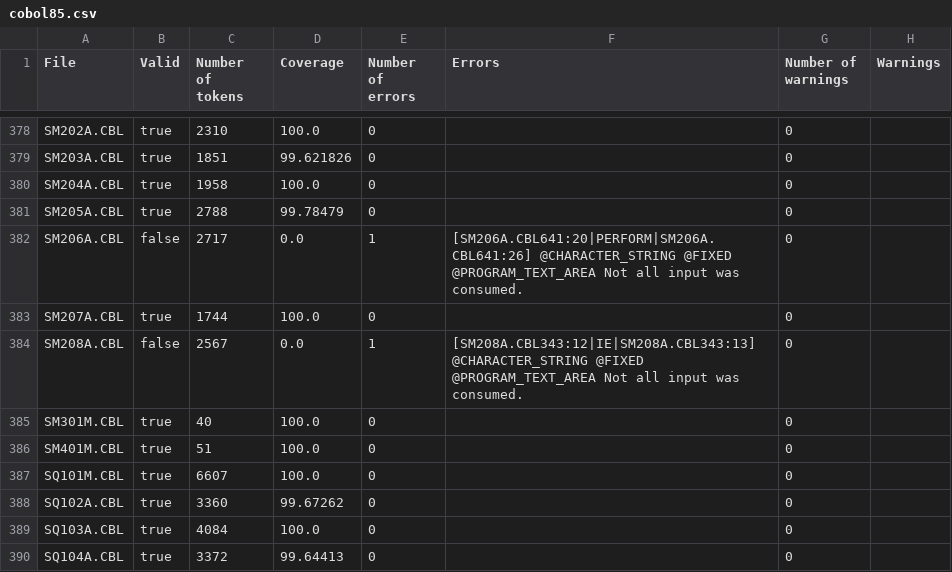
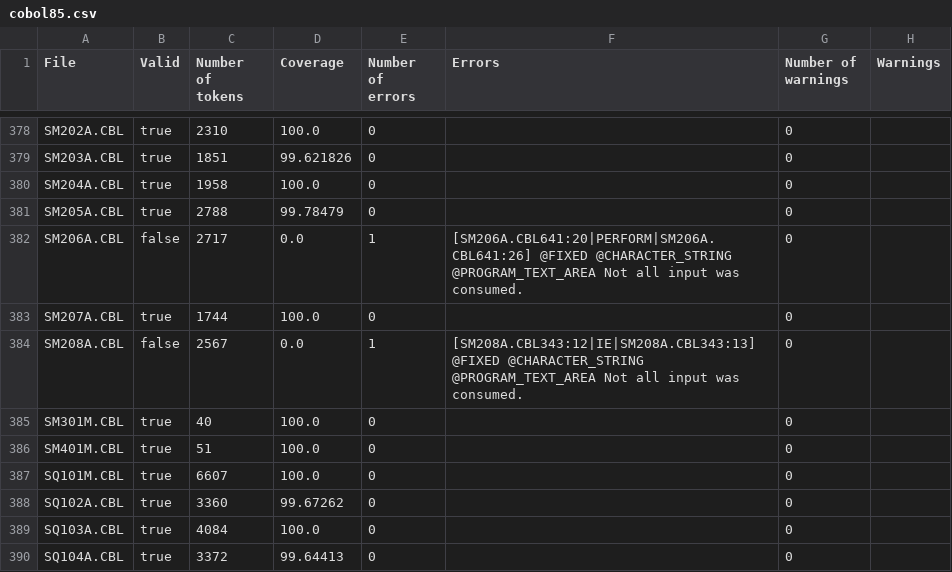
Before and after one commit to krisds/koopa, a CSV file: testsuite/cobol85.csv, drawn as a sheet; only a part is shown, gaps mark what is left out; the diff covers the shown part only.

```diff
--- a/testsuite/cobol85.csv
+++ b/testsuite/cobol85.csv
@@ -381,5 +381,5 @@
 "SM205A.CBL","true","2788","99.78479","0","","0",""
-"SM206A.CBL","false","2717","0.0","1","[SM206A.CBL641:20|PERFORM|SM206A.CBL641:26] @CHARACTER_STRING @FIXED @PROGRAM_TEXT_AREA Not all input was consumed.","0",""
+"SM206A.CBL","false","2717","0.0","1","[SM206A.CBL641:20|PERFORM|SM206A.CBL641:26] @FIXED @CHARACTER_STRING @PROGRAM_TEXT_AREA Not all input was consumed.","0",""
 "SM207A.CBL","true","1744","100.0","0","","0",""
-"SM208A.CBL","false","2567","0.0","1","[SM208A.CBL343:12|IE|SM208A.CBL343:13] @CHARACTER_STRING @FIXED @PROGRAM_TEXT_AREA Not all input was consumed.","0",""
+"SM208A.CBL","false","2567","0.0","1","[SM208A.CBL343:12|IE|SM208A.CBL343:13] @FIXED @CHARACTER_STRING @PROGRAM_TEXT_AREA Not all input was consumed.","0",""
 "SM301M.CBL","true","40","100.0","0","","0",""
```
Also changed, not shown: 22 edited cells elsewhere in this file, testsuite/cobol85_pp.csv, 10 other files.
